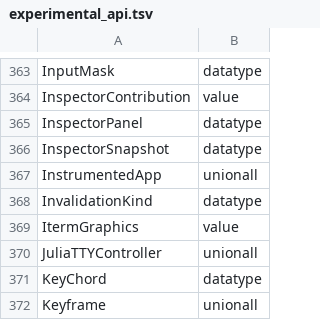
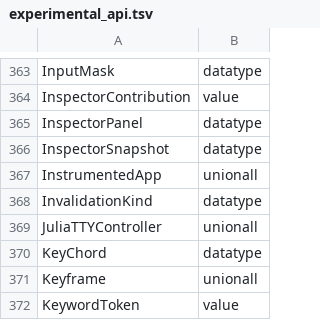
Before and after one commit to oleksandr-balyshyn/Wicked.jl, a TSV file: api/experimental_api.tsv, drawn as a sheet; only a part is shown, gaps mark what is left out; the shorter side is filled out with more unchanged rows.

```diff
--- a/api/experimental_api.tsv
+++ b/api/experimental_api.tsv
@@ -368,3 +368,2 @@ InstrumentedApp	unionall
 InvalidationKind	datatype
-ItermGraphics	value
 JuliaTTYController	unionall
```
Also changed, not shown: 19 other files.
